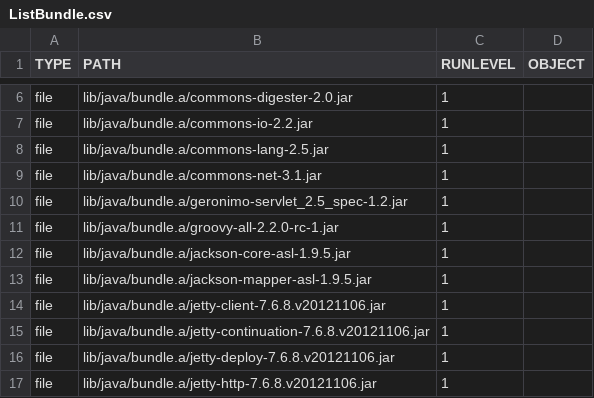
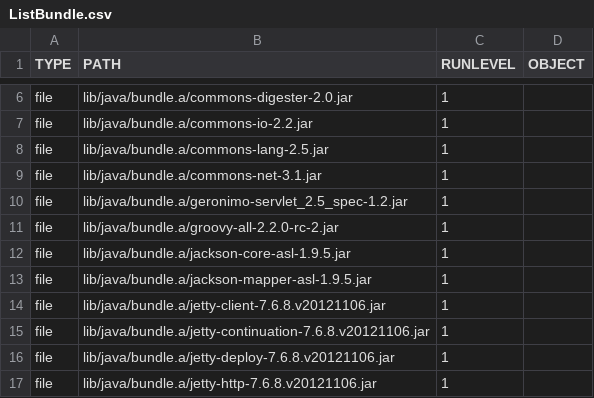
Before and after one commit to wiperdog/wiperdog, a CSV file: bin/ListBundle.csv, drawn as a sheet; only a part is shown, gaps mark what is left out.

Commit message:
took matching with groovy version(because it is still in snapshot version, this kind of effort is only needed until 2.2 is officially released)

```diff
--- a/bin/ListBundle.csv
+++ b/bin/ListBundle.csv
@@ -10,3 +10,3 @@ file,lib/java/bundle.a/commons-net-3.1.jar,1,
 file,lib/java/bundle.a/geronimo-servlet_2.5_spec-1.2.jar,1,
-file,lib/java/bundle.a/groovy-all-2.2.0-rc-1.jar,1,
+file,lib/java/bundle.a/groovy-all-2.2.0-rc-2.jar,1,
 file,lib/java/bundle.a/jackson-core-asl-1.9.5.jar,1,
```
Also changed, not shown: 2 other files.
